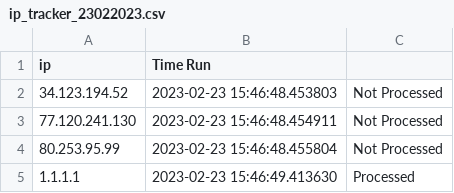
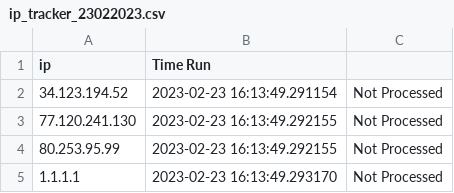
Before and after one commit to ZhengJie98/Domain-IP-Enrichment, a CSV file: IP Enrichment/ip_tracker_23022023.csv, drawn as a sheet.

```diff
--- a/IP Enrichment/ip_tracker_23022023.csv
+++ b/IP Enrichment/ip_tracker_23022023.csv
@@ -1,5 +1,5 @@
 ip,Time Run
-34.123.194.52,2023-02-23 15:46:48.453803,Not Processed
-77.120.241.130,2023-02-23 15:46:48.454911,Not Processed
-80.253.95.99,2023-02-23 15:46:48.455804,Not Processed
-1.1.1.1,2023-02-23 15:46:49.413630,Processed
+34.123.194.52,2023-02-23 16:13:49.291154,Not Processed
+77.120.241.130,2023-02-23 16:13:49.292155,Not Processed
+80.253.95.99,2023-02-23 16:13:49.292155,Not Processed
+1.1.1.1,2023-02-23 16:13:49.293170,Not Processed
```
Also changed, not shown: IP Enrichment/downloaded_vtresponse/23022023/23022023_parsed-combined.csv, 2 other files.
